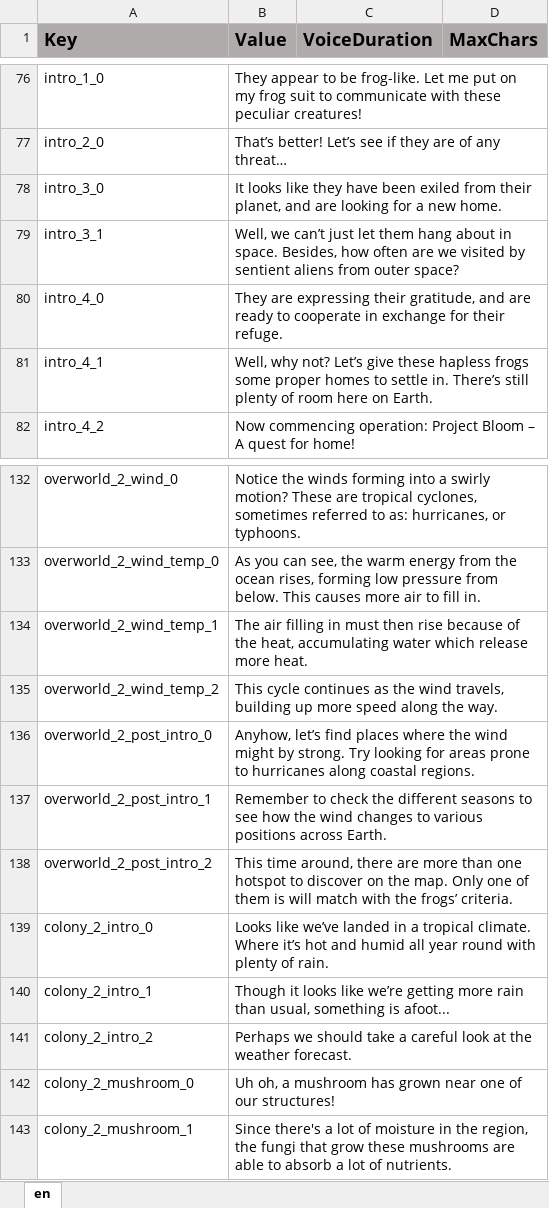
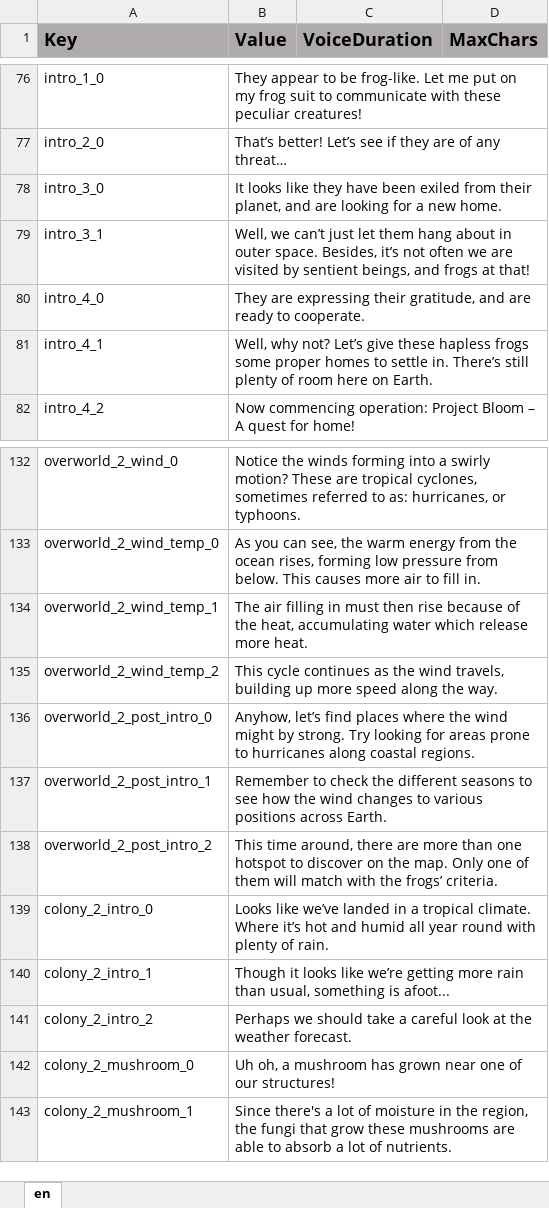
Before and after one commit to ddionisio/LL_ESS2D1, an Excel workbook: Language/language.xlsx, sheet en, drawn as a sheet; only a part is shown, gaps mark what is left out; values as stored, in another font and other column widths than the file's, no borders; the diff names each change by its address in the sheet, - before the commit and + after, or states it on an @@ line.

```diff
--- a/Language/language.xlsx (sheet en)
+++ b/Language/language.xlsx (sheet en)
-B79 (Value): …about in space. Besides, how often are we visited by sentient aliens from outer space?
+B79 (Value): …about in outer space. Besides, it’s not often we are visited by sentient beings, and frogs at that!
-B80 (Value): …ready to cooperate in exchange for their refuge.
+B80 (Value): …ready to cooperate.
-B138 (Value): …of them is will match…
+B138 (Value): …of them will match…
```
Also changed, not shown: 23 other files.
